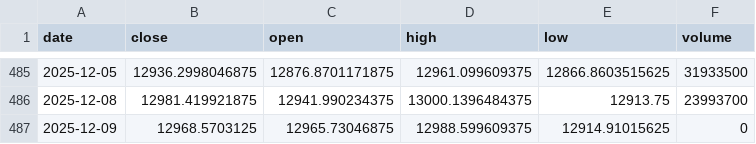
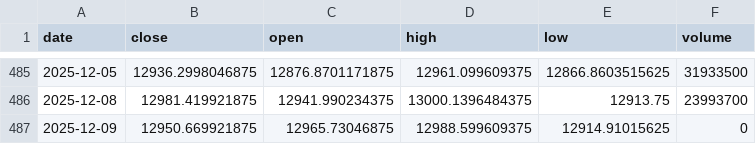
Before and after one commit to dennisddschulz/cas-artificial-intelligence, a CSV file: 07_tft_forecast_project/data/raw/example_prices.csv, drawn as a sheet; only a part is shown, gaps mark what is left out.

```diff
--- a/07_tft_forecast_project/data/raw/example_prices.csv
+++ b/07_tft_forecast_project/data/raw/example_prices.csv
@@ -486,2 +486,2 @@ date,close,open,high,low,volume
 2025-12-08,12981.419921875,12941.990234375,13000.1396484375,12913.75,23993700
-2025-12-09,12968.5703125,12965.73046875,12988.599609375,12914.91015625,0
+2025-12-09,12950.669921875,12965.73046875,12988.599609375,12914.91015625,0
```
Also changed, not shown: 3 other files.
